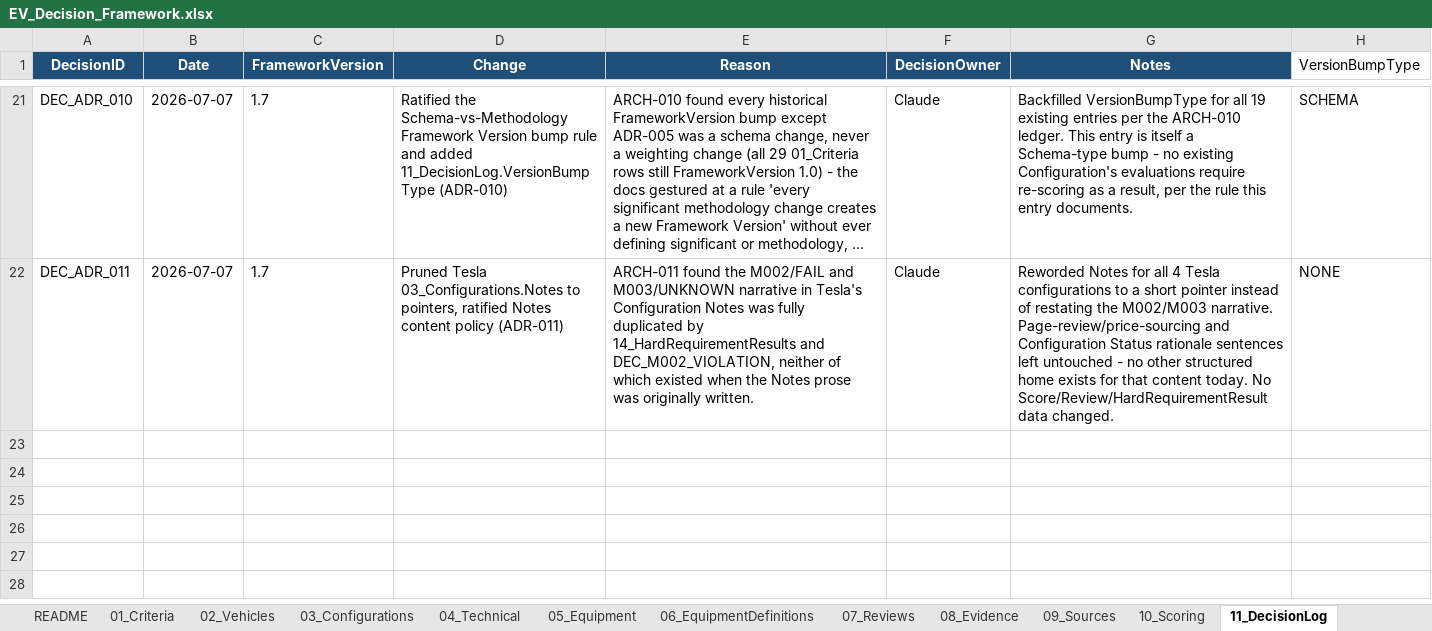
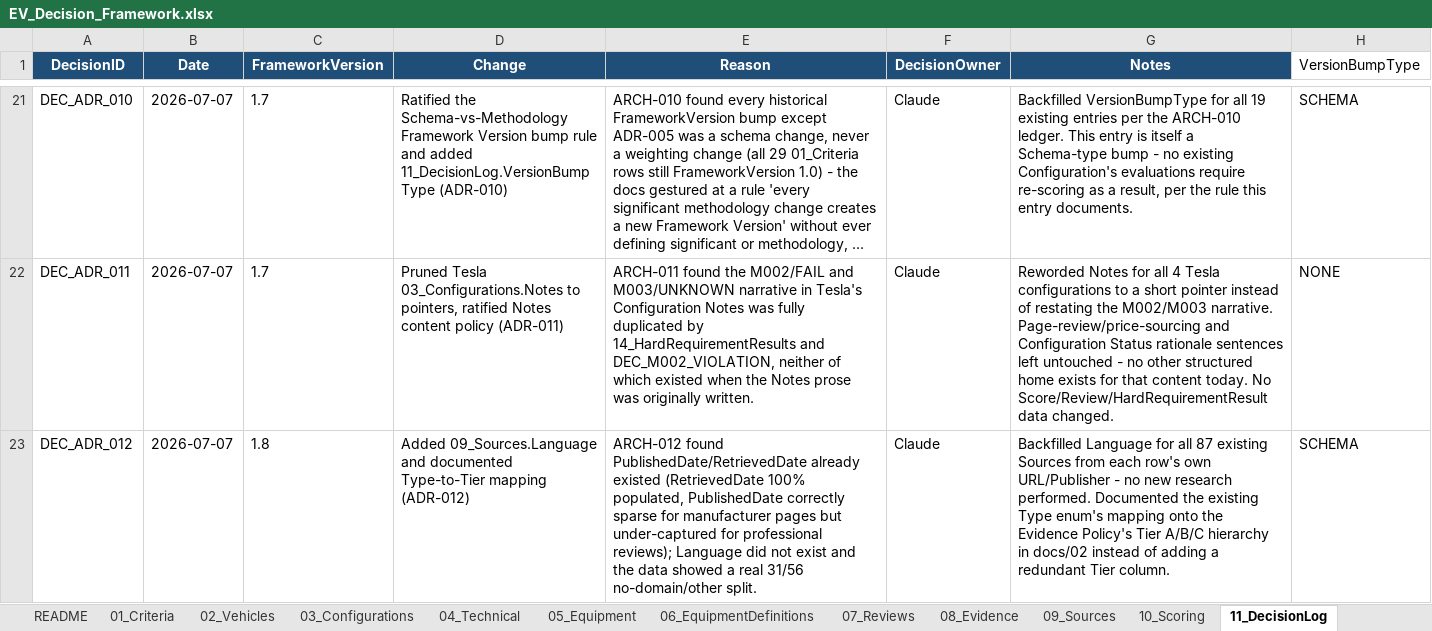
Before and after one commit to bemoy83/decision-framework, an Excel workbook: data/EV_Decision_Framework.xlsx, sheet 11_DecisionLog, drawn as a sheet; only a part is shown, gaps mark what is left out; long unchanged cells end in …; values as stored, in another font and other column widths than the file's, no borders; the diff names each change by its address in the sheet, - before the commit and + after, or states it on an @@ line.

```diff
--- a/data/EV_Decision_Framework.xlsx (sheet 11_DecisionLog)
+++ b/data/EV_Decision_Framework.xlsx (sheet 11_DecisionLog)
+row 23: DEC_ADR_012 | 2026-07-07 | 1.8 | Added 09_Sources.Language and documented Type-to-Tier mapping (ADR-012) | ARCH-012 found PublishedDate/RetrievedDate already existed (RetrievedDate 100% populated, PublishedDate correctly sparse for manufacturer pages but under-captured for professional reviews); Language did not exist and the data showed a real 31/56 no-domain/other split. | Claude | Backfilled Language for all 87 existing Sources from each row's own URL/Publisher - no new research performed. Documented the existing Type enum's mapping onto the Evidence Policy's Tier A/B/C hierarchy in docs/02 instead of adding a redundant Tier column. | SCHEMA
```
Also changed, not shown: sheet README, sheet 09_Sources, 5 other files.
